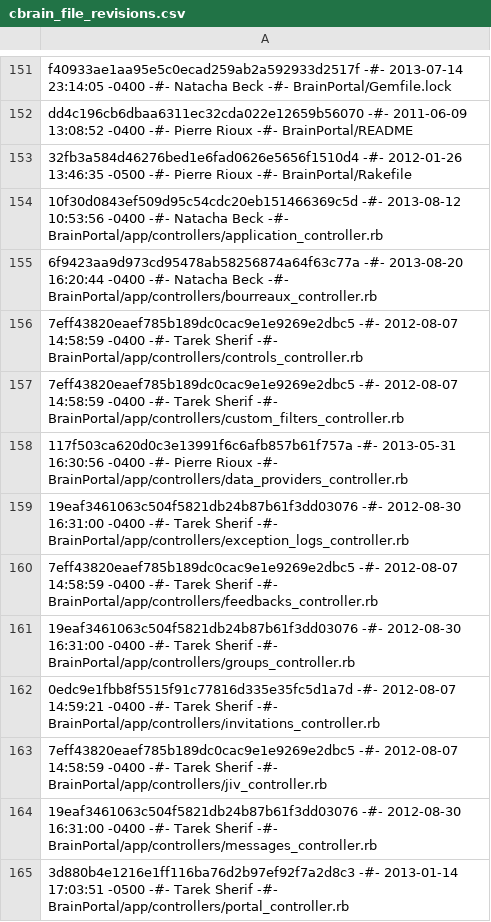
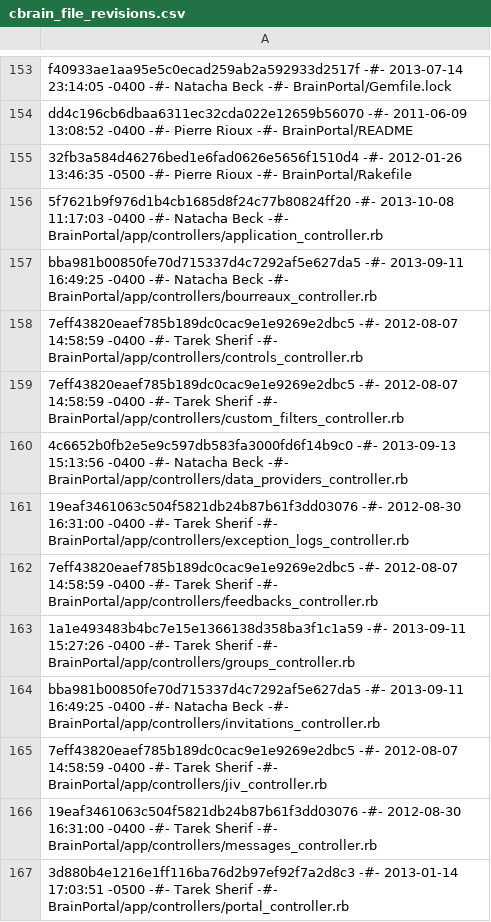
Before and after one commit to aces/cbrain, a CSV file: cbrain_file_revisions.csv, drawn as a sheet; only a part is shown, gaps mark what is left out; the diff covers the shown part only.

Commit message:
Flatfile revision list for 3.1.11

```diff
--- a/cbrain_file_revisions.csv
+++ b/cbrain_file_revisions.csv
@@ -153,11 +155,11 @@ dd4c196cb6dbaa6311ec32cda022e12659b56070 -#- 2011-06-09 13:08:52 -0400 -#- Pierr
 32fb3a584d46276bed1e6fad0626e5656f1510d4 -#- 2012-01-26 13:46:35 -0500 -#- Pierre Rioux -#- BrainPortal/Rakefile
-10f30d0843ef509d95c54cdc20eb151466369c5d -#- 2013-08-12 10:53:56 -0400 -#- Natacha Beck -#- BrainPortal/app/controllers/application_controller.rb
-6f9423aa9d973cd95478ab58256874a64f63c77a -#- 2013-08-20 16:20:44 -0400 -#- Natacha Beck -#- BrainPortal/app/controllers/bourreaux_controller.rb
+5f7621b9f976d1b4cb1685d8f24c77b80824ff20 -#- 2013-10-08 11:17:03 -0400 -#- Natacha Beck -#- BrainPortal/app/controllers/application_controller.rb
+bba981b00850fe70d715337d4c7292af5e627da5 -#- 2013-09-11 16:49:25 -0400 -#- Natacha Beck -#- BrainPortal/app/controllers/bourreaux_controller.rb
 7eff43820eaef785b189dc0cac9e1e9269e2dbc5 -#- 2012-08-07 14:58:59 -0400 -#- Tarek Sherif -#- BrainPortal/app/controllers/controls_controller.rb
 7eff43820eaef785b189dc0cac9e1e9269e2dbc5 -#- 2012-08-07 14:58:59 -0400 -#- Tarek Sherif -#- BrainPortal/app/controllers/custom_filters_controller.rb
-117f503ca620d0c3e13991f6c6afb857b61f757a -#- 2013-05-31 16:30:56 -0400 -#- Pierre Rioux -#- BrainPortal/app/controllers/data_providers_controller.rb
+4c6652b0fb2e5e9c597db583fa3000fd6f14b9c0 -#- 2013-09-13 15:13:56 -0400 -#- Natacha Beck -#- BrainPortal/app/controllers/data_providers_controller.rb
 19eaf3461063c504f5821db24b87b61f3dd03076 -#- 2012-08-30 16:31:00 -0400 -#- Tarek Sherif -#- BrainPortal/app/controllers/exception_logs_controller.rb
 7eff43820eaef785b189dc0cac9e1e9269e2dbc5 -#- 2012-08-07 14:58:59 -0400 -#- Tarek Sherif -#- BrainPortal/app/controllers/feedbacks_controller.rb
-19eaf3461063c504f5821db24b87b61f3dd03076 -#- 2012-08-30 16:31:00 -0400 -#- Tarek Sherif -#- BrainPortal/app/controllers/groups_controller.rb
-0edc9e1fbb8f5515f91c77816d335e35fc5d1a7d -#- 2012-08-07 14:59:21 -0400 -#- Tarek Sherif -#- BrainPortal/app/controllers/invitations_controller.rb
+1a1e493483b4bc7e15e1366138d358ba3f1c1a59 -#- 2013-09-11 15:27:26 -0400 -#- Tarek Sherif -#- BrainPortal/app/controllers/groups_controller.rb
+bba981b00850fe70d715337d4c7292af5e627da5 -#- 2013-09-11 16:49:25 -0400 -#- Natacha Beck -#- BrainPortal/app/controllers/invitations_controller.rb
 7eff43820eaef785b189dc0cac9e1e9269e2dbc5 -#- 2012-08-07 14:58:59 -0400 -#- Tarek Sherif -#- BrainPortal/app/controllers/jiv_controller.rb
```
Also changed, not shown: 18 added rows, 1 removed row and 56 edited cells elsewhere in this file.
